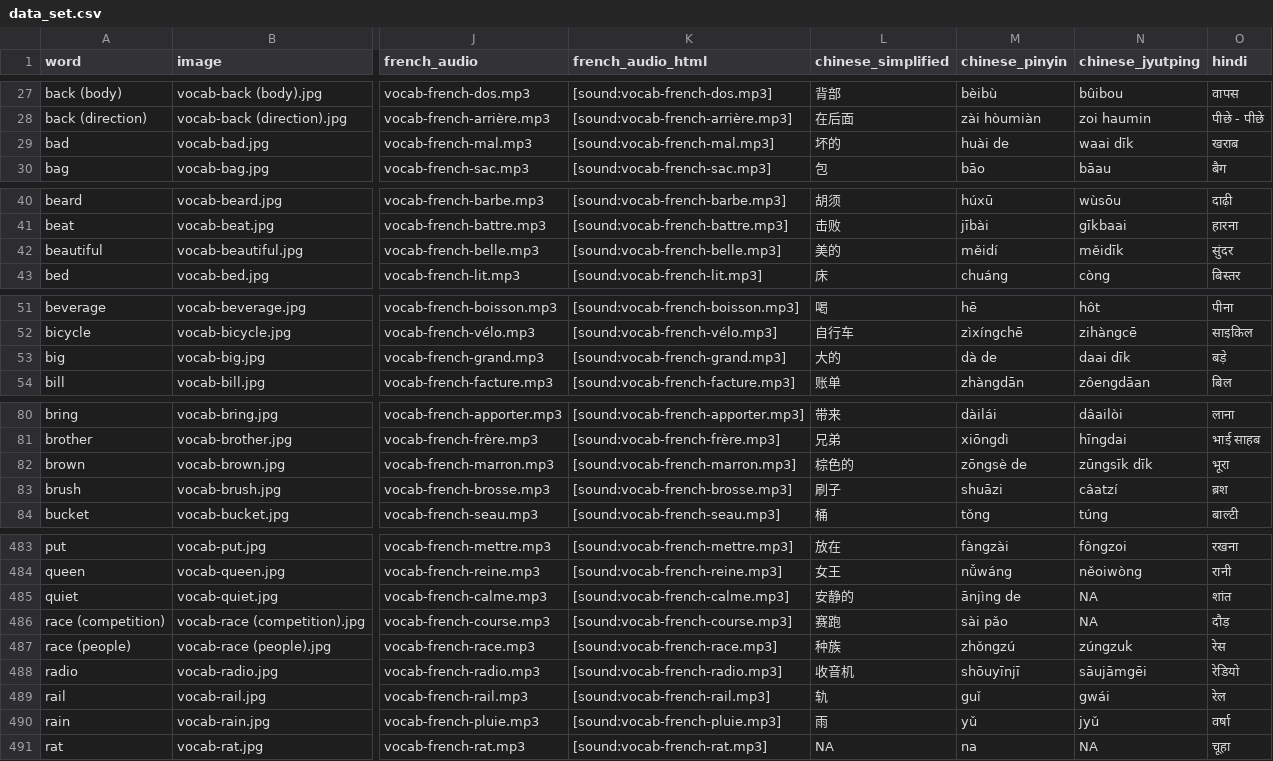
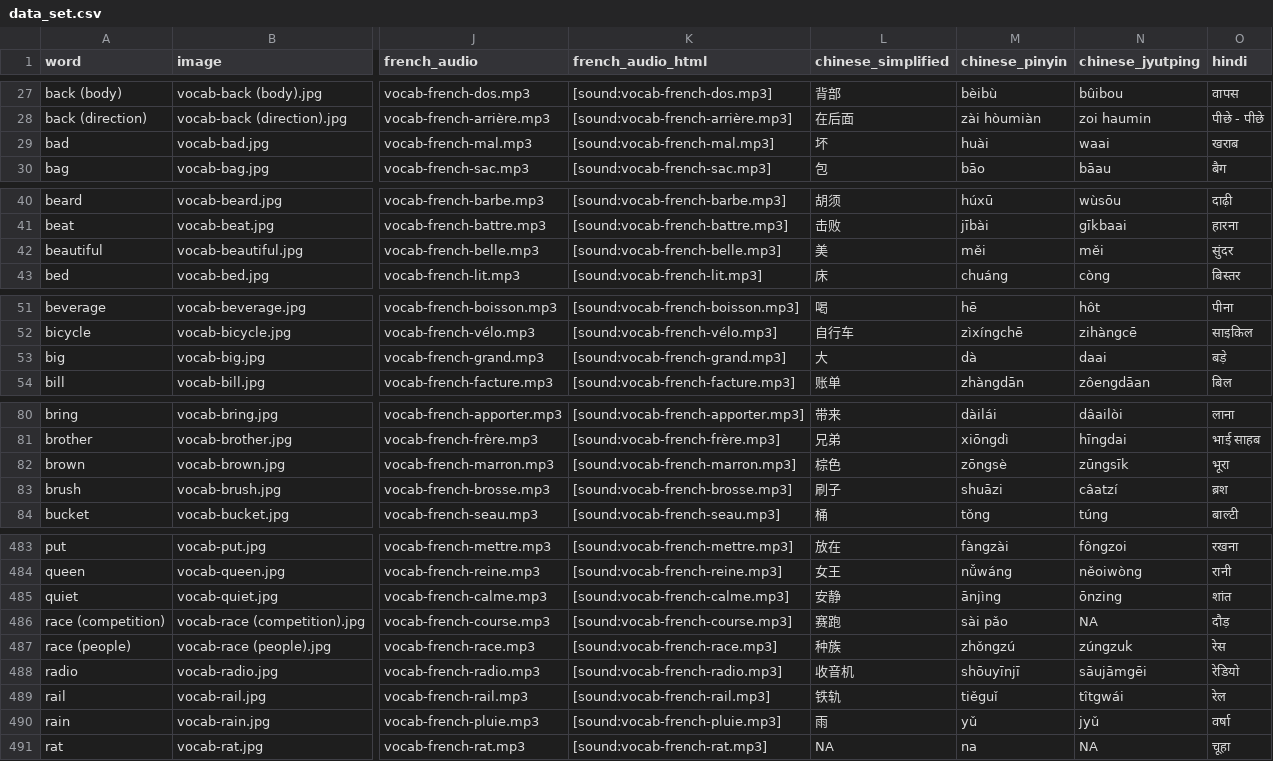
Before and after one commit to danimedi/vocabulaRy, a CSV file: data/data_set.csv, drawn as a sheet; only a part is shown, gaps mark what is left out; the diff covers the shown part only; the diff names each change by its address in the sheet, - before the commit and + after, or states it on an @@ line.

Commit message:
fix some Chinese translations

```diff
--- a/data/data_set.csv
+++ b/data/data_set.csv
-L29 (chinese_simplified): 坏的
+L29 (chinese_simplified): 坏
-M29 (chinese_pinyin): huài de
+M29 (chinese_pinyin): huài
-N29 (chinese_jyutping): waai dīk
+N29 (chinese_jyutping): waai
-L42 (chinese_simplified): 美的
+L42 (chinese_simplified): 美
-M42 (chinese_pinyin): měidí
+M42 (chinese_pinyin): měi
-N42 (chinese_jyutping): měidīk
+N42 (chinese_jyutping): měi
-L53 (chinese_simplified): 大的
+L53 (chinese_simplified): 大
-M53 (chinese_pinyin): dà de
+M53 (chinese_pinyin): dà
-N53 (chinese_jyutping): daai dīk
+N53 (chinese_jyutping): daai
-L82 (chinese_simplified): 棕色的
+L82 (chinese_simplified): 棕色
-M82 (chinese_pinyin): zōngsè de
+M82 (chinese_pinyin): zōngsè
-N82 (chinese_jyutping): zūngsīk dīk
+N82 (chinese_jyutping): zūngsīk
-L485 (chinese_simplified): 安静的
+L485 (chinese_simplified): 安静
-M485 (chinese_pinyin): ānjìng de
+M485 (chinese_pinyin): ānjìng
-N485 (chinese_jyutping): NA
+N485 (chinese_jyutping): ōnzing
-L489 (chinese_simplified): 轨
+L489 (chinese_simplified): 铁轨
-M489 (chinese_pinyin): guǐ
+M489 (chinese_pinyin): tiěguǐ
-N489 (chinese_jyutping): gwái
+N489 (chinese_jyutping): tîtgwái
```
Also changed, not shown: 81 edited cells elsewhere in this file.
